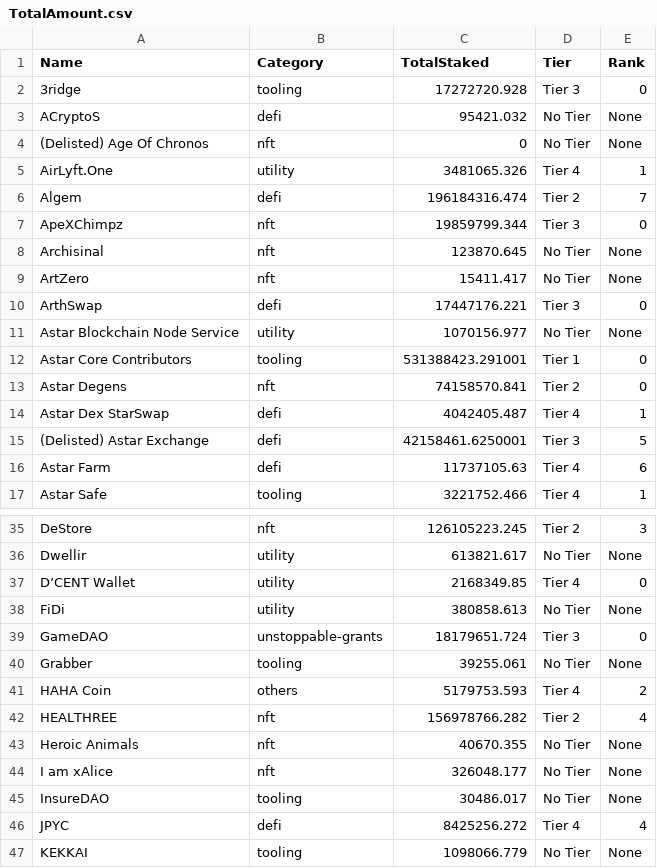
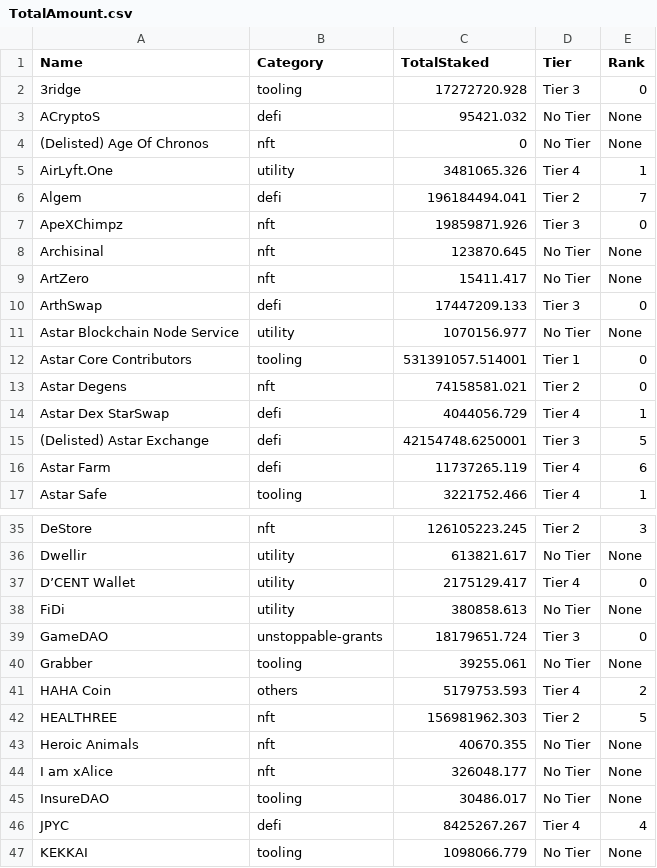
Before and after one commit to tksarah/bc, a CSV file: docs/rank/TotalAmount.csv, drawn as a sheet; only a part is shown, gaps mark what is left out; the diff covers the shown part only.

```diff
--- a/docs/rank/TotalAmount.csv
+++ b/docs/rank/TotalAmount.csv
@@ -5,13 +5,13 @@ ACryptoS,defi,95421.032,No Tier,None
 AirLyft.One,utility,3481065.326,Tier 4,1
-Algem,defi,196184316.474,Tier 2,7
-ApeXChimpz,nft,19859799.344,Tier 3,0
+Algem,defi,196184494.041,Tier 2,7
+ApeXChimpz,nft,19859871.926,Tier 3,0
 Archisinal,nft,123870.645,No Tier,None
 ArtZero,nft,15411.417,No Tier,None
-ArthSwap,defi,17447176.221,Tier 3,0
+ArthSwap,defi,17447209.133,Tier 3,0
 Astar Blockchain Node Service,utility,1070156.977,No Tier,None
-Astar Core Contributors,tooling,531388423.291001,Tier 1,0
-Astar Degens,nft,74158570.841,Tier 2,0
-Astar Dex StarSwap,defi,4042405.487,Tier 4,1
-(Delisted) Astar Exchange,defi,42158461.6250001,Tier 3,5
-Astar Farm,defi,11737105.63,Tier 4,6
+Astar Core Contributors,tooling,531391057.514001,Tier 1,0
+Astar Degens,nft,74158581.021,Tier 2,0
+Astar Dex StarSwap,defi,4044056.729,Tier 4,1
+(Delisted) Astar Exchange,defi,42154748.6250001,Tier 3,5
+Astar Farm,defi,11737265.119,Tier 4,6
 Astar Safe,tooling,3221752.466,Tier 4,1
@@ -36,3 +36,3 @@ DeStore,nft,126105223.245,Tier 2,3
 Dwellir,utility,613821.617,No Tier,None
-D’CENT Wallet,utility,2168349.85,Tier 4,0
+D’CENT Wallet,utility,2175129.417,Tier 4,0
 FiDi,utility,380858.613,No Tier,None
@@ -41,3 +41,3 @@ Grabber,tooling,39255.061,No Tier,None
 HAHA Coin,others,5179753.593,Tier 4,2
-HEALTHREE,nft,156978766.282,Tier 2,4
+HEALTHREE,nft,156981962.303,Tier 2,5
 Heroic Animals,nft,40670.355,No Tier,None
@@ -45,3 +45,3 @@ I am xAlice,nft,326048.177,No Tier,None
 InsureDAO,tooling,30486.017,No Tier,None
-JPYC,defi,8425256.272,Tier 4,4
+JPYC,defi,8425267.267,Tier 4,4
 KEKKAI,tooling,1098066.779,No Tier,None
```
Also changed, not shown: 9 edited cells elsewhere in this file, 3 other files.
